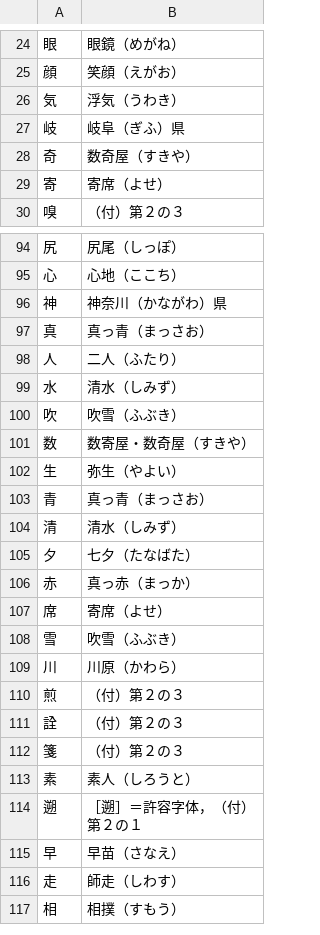
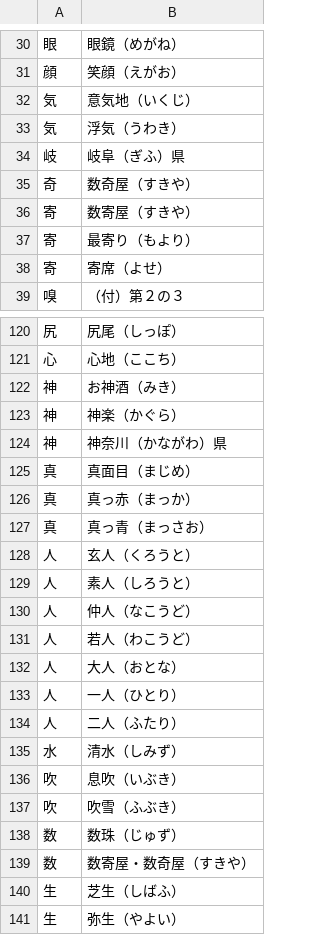
Before and after one commit to melissaboiko/joyodb, a TSV file: output/notes_for_kanjis.tsv, drawn as a sheet; only a part is shown, gaps mark what is left out; the shorter side is filled out with more unchanged rows; the diff covers the shown part only; the diff names each change by its address in the sheet, - before the commit and + after, or states it on an @@ line.

Commit message:
support for multiple notes per entry

```diff
--- a/output/notes_for_kanjis.tsv
+++ b/output/notes_for_kanjis.tsv
+row 32: 気 | 意気地（いくじ）
+row 36: 寄 | 数寄屋（すきや）
+row 37: 寄 | 最寄り（もより）
+row 122: 神 | お神酒（みき）
+row 123: 神 | 神楽（かぐら）
+row 125: 真 | 真面目（まじめ）
+row 126: 真 | 真っ赤（まっか）
+row 128: 人 | 玄人（くろうと）
+row 129: 人 | 素人（しろうと）
+row 130: 人 | 仲人（なこうど）
+row 131: 人 | 若人（わこうど）
+row 132: 人 | 大人（おとな）
+row 133: 人 | 一人（ひとり）
+row 136: 吹 | 息吹（いぶき）
+row 138: 数 | 数珠（じゅず）
+row 140: 生 | 芝生（しばふ）
```
Also changed, not shown: 51 added rows elsewhere in this file, output/notes_for_readings.tsv, 2 other files.
